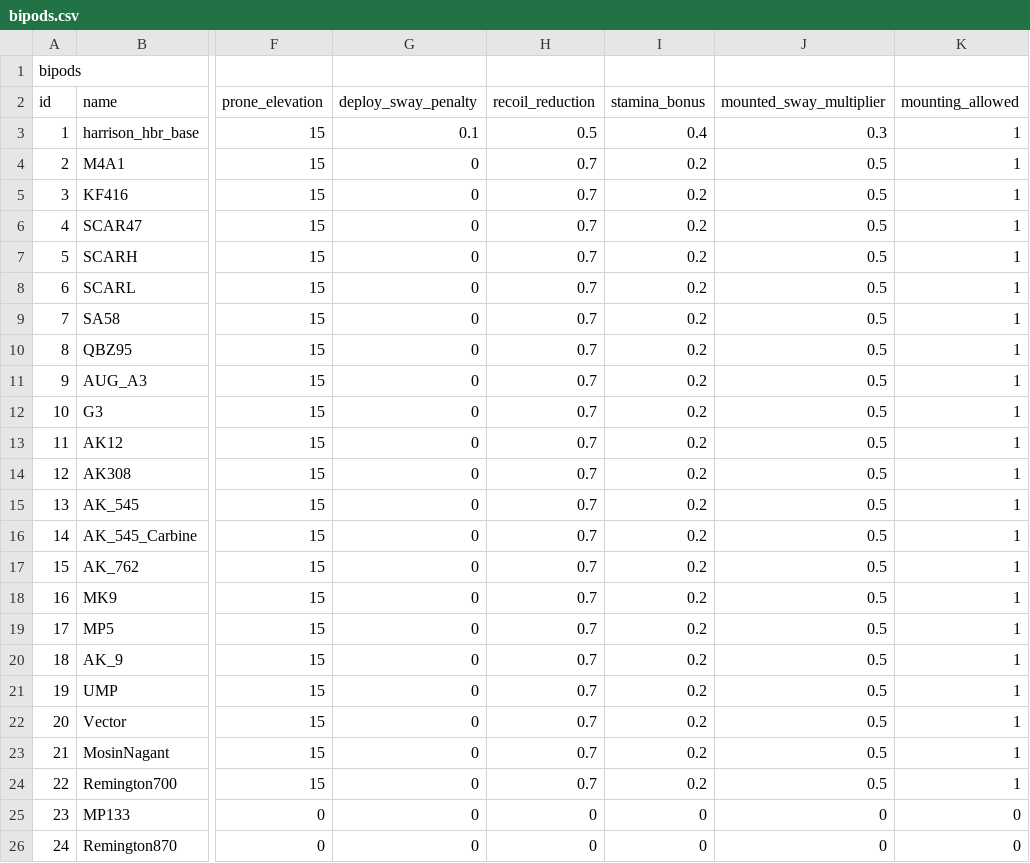
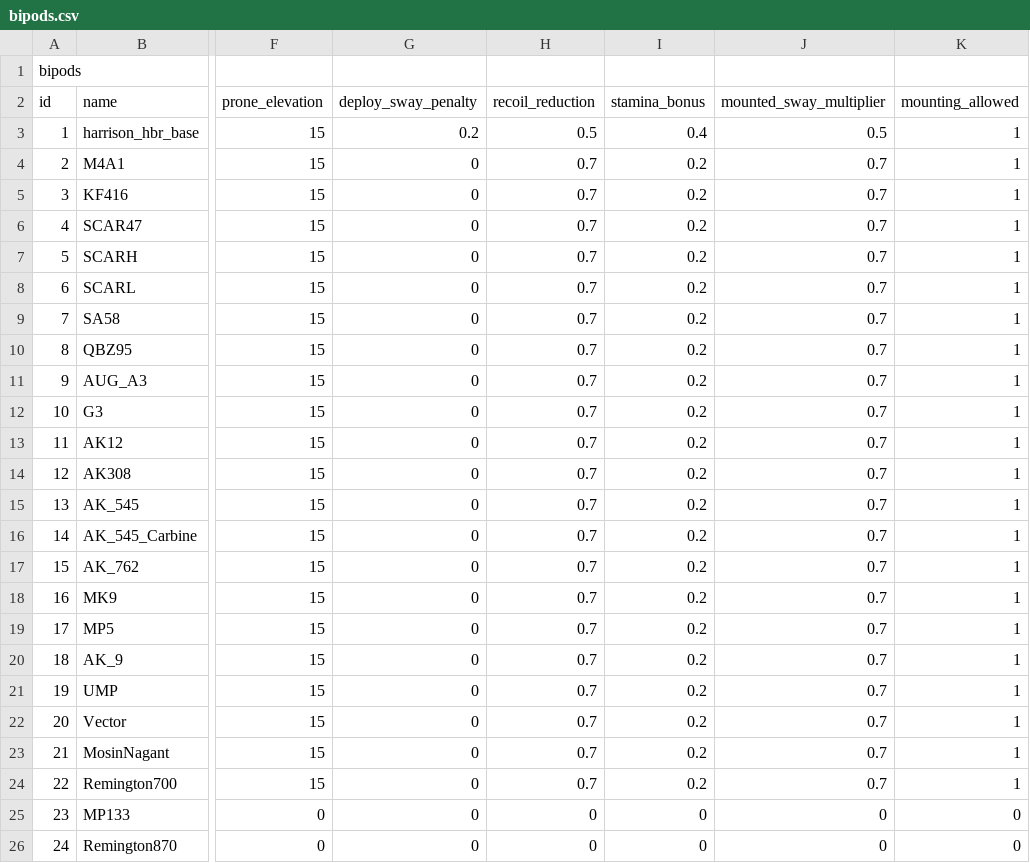
Before and after one commit to recoil-group/deadline-balancing, a CSV file: bipods.csv, drawn as a sheet; only a part is shown, gaps mark what is left out; the diff names each change by its address in the sheet, - before the commit and + after, or states it on an @@ line.

Commit message:
adjust bipod values

```diff
--- a/bipods.csv
+++ b/bipods.csv
-G3 (deploy_sway_penalty): 0.1
+G3 (deploy_sway_penalty): 0.2
-J3 (mounted_sway_multiplier): 0.3
+J3 (mounted_sway_multiplier): 0.5
-J4:J24 (mounted_sway_multiplier): 0.5
+J4:J24 (mounted_sway_multiplier): 0.7
```
